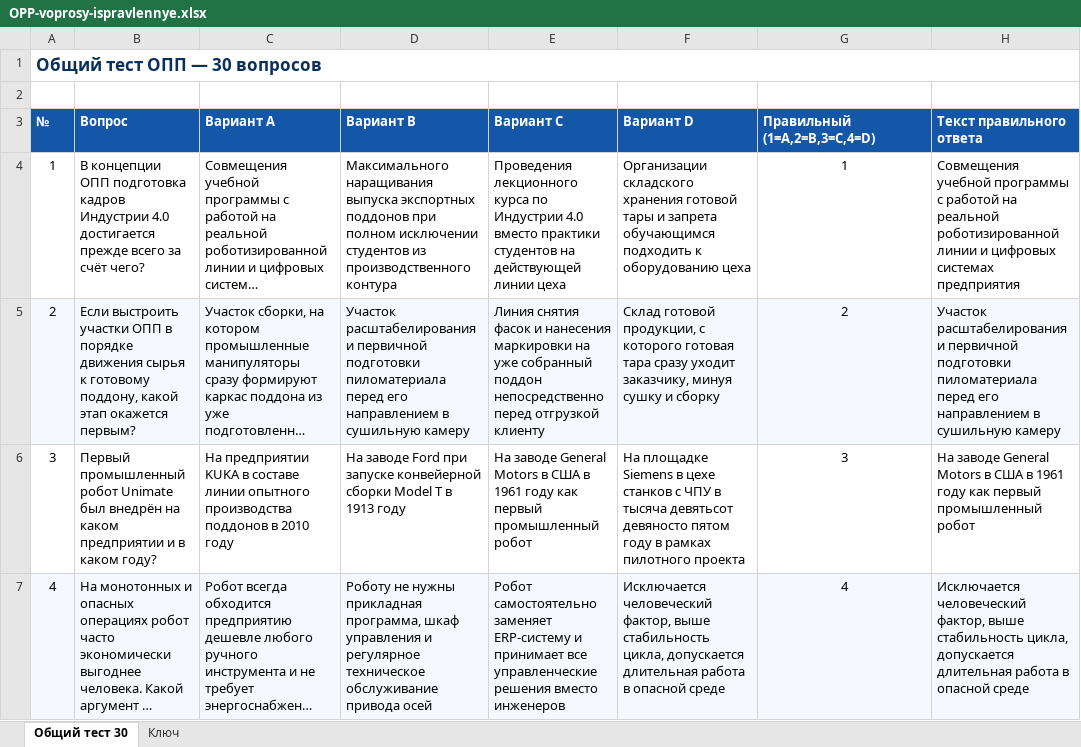
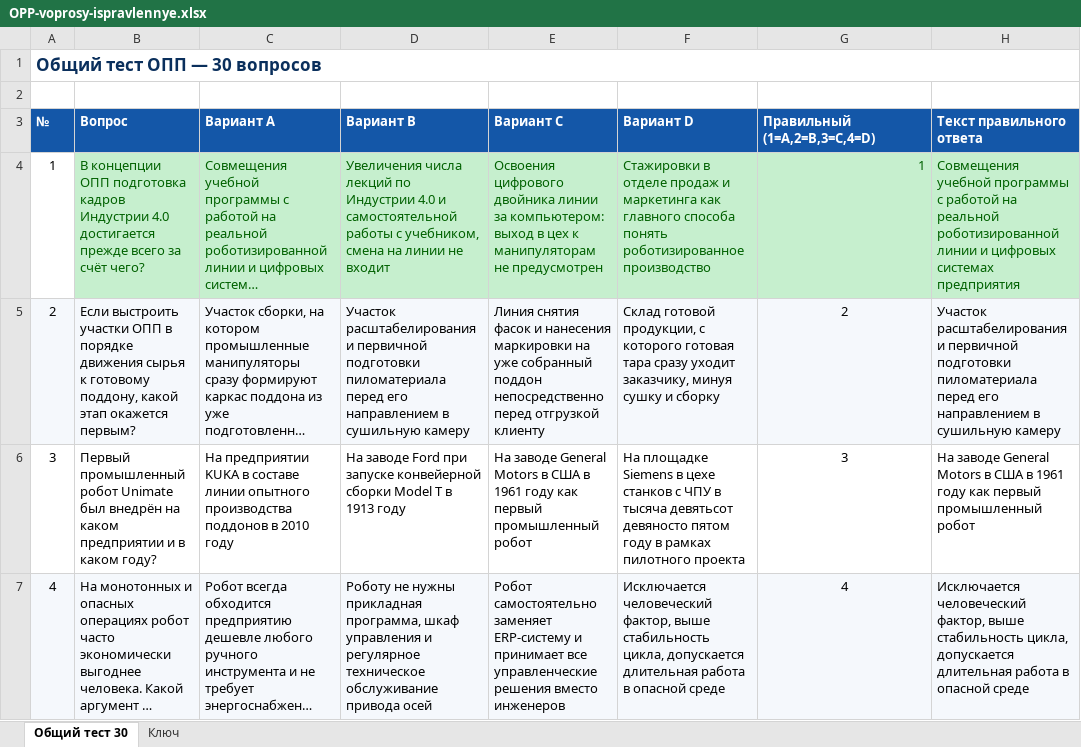
Before and after one commit to poddon/opp-pallet, an Excel workbook: OPP-voprosy-ispravlennye.xlsx, sheet Общий тест 30, drawn as a sheet; only a part is shown; long unchanged cells end in …; values as stored, in another font and other column widths than the file's, no borders; the diff names each change by its address in the sheet, - before the commit and + after, or states it on an @@ line.

Commit message:
Excel Q1 harder

```diff
--- a/OPP-voprosy-ispravlennye.xlsx (sheet Общий тест 30)
+++ b/OPP-voprosy-ispravlennye.xlsx (sheet Общий тест 30)
@@ B4:H4 fill: none → #C6EFCE, text colour: black → #006100 @@
-D4 (Вариант B): Максимального наращивания выпуска экспортных поддонов при полном исключении студентов из производственного контура
+D4 (Вариант B): Увеличения числа лекций по Индустрии 4.0 и самостоятельной работы с учебником, смена на линии не входит
-E4 (Вариант C): Проведения лекционного курса по Индустрии 4.0 вместо практики студентов на действующей линии цеха
+E4 (Вариант C): Освоения цифрового двойника линии за компьютером: выход в цех к манипуляторам не предусмотрен
-F4 (Вариант D): Организации складского хранения готовой тары и запрета обучающимся подходить к оборудованию цеха
+F4 (Вариант D): Стажировки в отделе продаж и маркетинга как главного способа понять роботизированное производство
-G4 alignment: center
+G4 alignment: right
```
